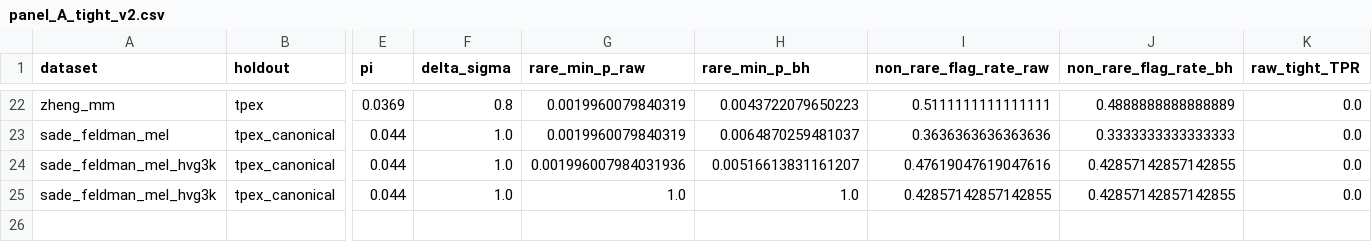
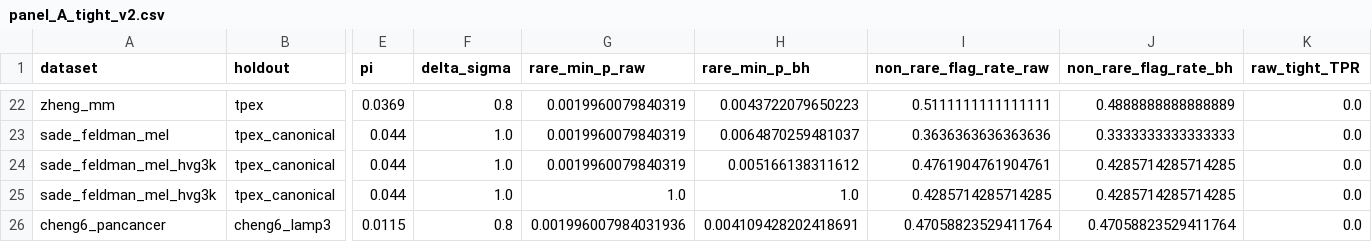
Before and after one commit to kbksykb/eacn_example_001, a CSV file: workspace/results/panel_A_tight_v2.csv, drawn as a sheet; only a part is shown, gaps mark what is left out; rows hold the shown columns only; the diff names each change by its address in the sheet, - before the commit and + after, or states it on an @@ line.

Commit message:
Panel A v6: 25 pts. Cheng6 49k Harmony: rare_min_p_bh=0.0041 fires. Scale-dependent detection: Cheng PAAD 2.8k Harmony preserves; Cheng5 20k fires; Cheng6 49k fires stronger.

```diff
--- a/workspace/results/panel_A_tight_v2.csv
+++ b/workspace/results/panel_A_tight_v2.csv
-G24 (rare_min_p_raw): 0.001996007984031936
+G24 (rare_min_p_raw): 0.0019960079840319
-H24 (rare_min_p_bh): 0.00516613831161207
+H24 (rare_min_p_bh): 0.005166138311612
-I24 (non_rare_flag_rate_raw): 0.47619047619047616
+I24 (non_rare_flag_rate_raw): 0.4761904761904761
-J24:J25 (non_rare_flag_rate_bh): 0.42857142857142855
+J24:J25 (non_rare_flag_rate_bh): 0.4285714285714285
-I25 (non_rare_flag_rate_raw): 0.42857142857142855
+I25 (non_rare_flag_rate_raw): 0.4285714285714285
+row 26: cheng6_pancancer | cheng6_lamp3 | 0.0115 | 0.8 | 0.001996007984031936 | 0.004109428202418691 | 0.47058823529411764 | 0.47058823529411764 | 0.0
```
